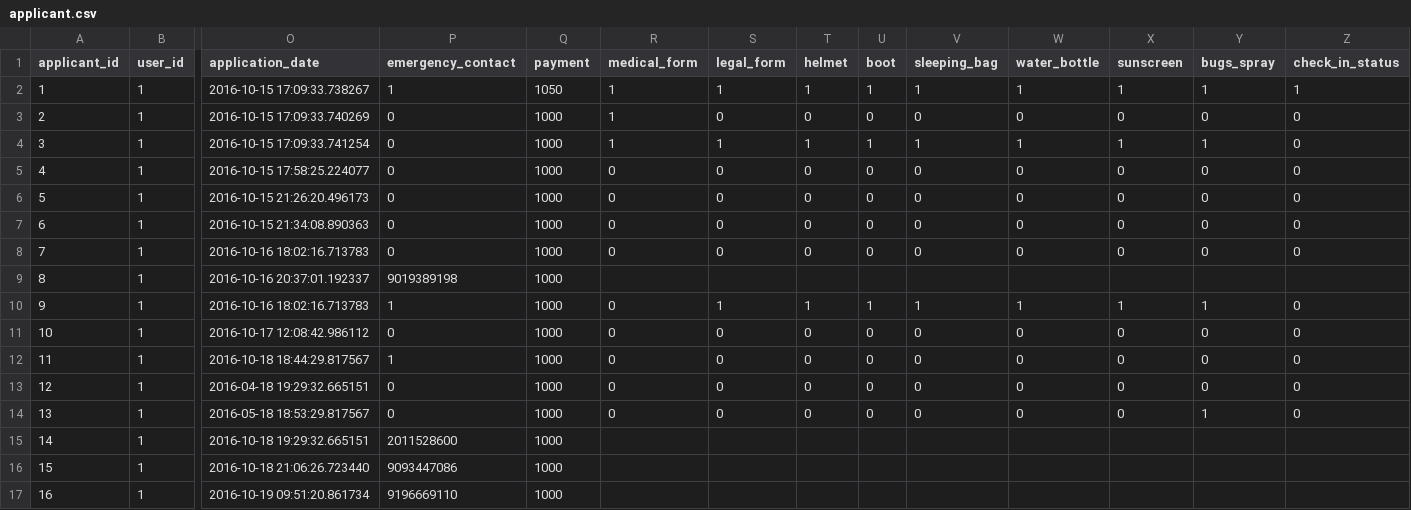
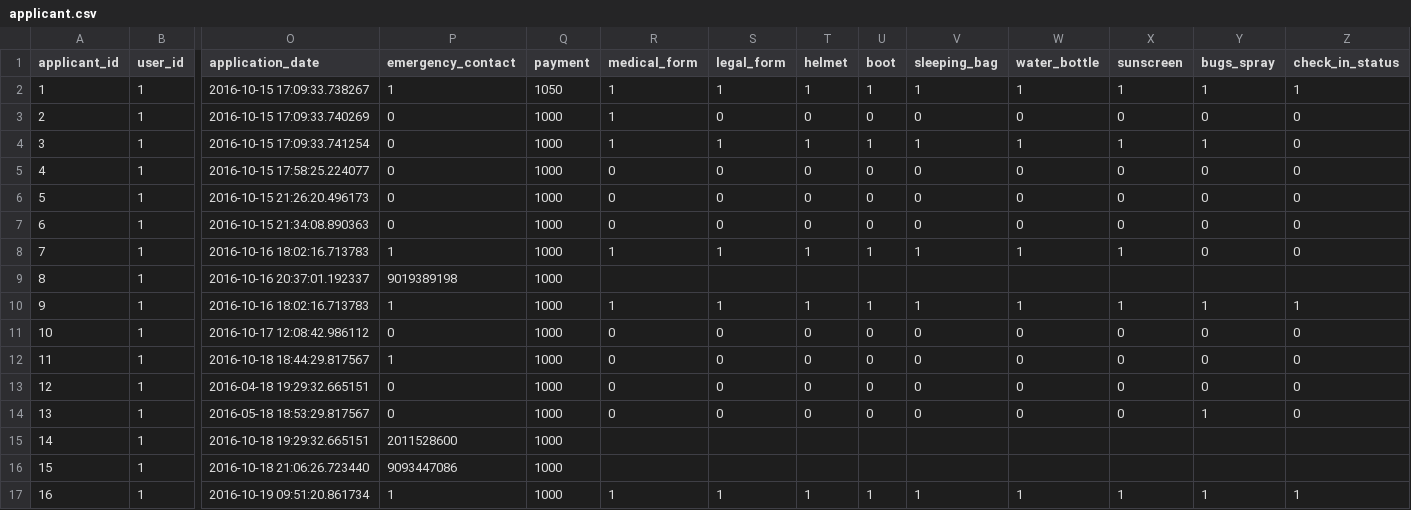
Before and after one commit to karbmk/CGU_software_development, a CSV file: Gila_Breath_Camp/Code/Csv/applicant.csv, drawn as a sheet; only a part is shown, gaps mark what is left out; the diff names each change by its address in the sheet, - before the commit and + after, or states it on an @@ line.

```diff
--- a/Gila_Breath_Camp/Code/Csv/applicant.csv
+++ b/Gila_Breath_Camp/Code/Csv/applicant.csv
-P8 (emergency_contact): 0
+P8 (emergency_contact): 1
-R8 (medical_form): 0
+R8 (medical_form): 1
-S8 (legal_form): 0
+S8 (legal_form): 1
-T8 (helmet): 0
+T8 (helmet): 1
-U8 (boot): 0
+U8 (boot): 1
-V8 (sleeping_bag): 0
+V8 (sleeping_bag): 1
-W8 (water_bottle): 0
+W8 (water_bottle): 1
-X8 (sunscreen): 0
+X8 (sunscreen): 1
-R10 (medical_form): 0
+R10 (medical_form): 1
-Z10 (check_in_status): 0
+Z10 (check_in_status): 1
-P17 (emergency_contact): 9196669110
+P17 (emergency_contact): 1
-R17 (medical_form): (empty)
+R17 (medical_form): 1
-S17 (legal_form): (empty)
+S17 (legal_form): 1
-T17 (helmet): (empty)
+T17 (helmet): 1
-U17 (boot): (empty)
+U17 (boot): 1
-V17 (sleeping_bag): (empty)
+V17 (sleeping_bag): 1
-W17 (water_bottle): (empty)
+W17 (water_bottle): 1
-X17 (sunscreen): (empty)
+X17 (sunscreen): 1
-Y17 (bugs_spray): (empty)
+Y17 (bugs_spray): 1
-Z17 (check_in_status): (empty)
+Z17 (check_in_status): 1
```
Also changed, not shown: 1 other file.
